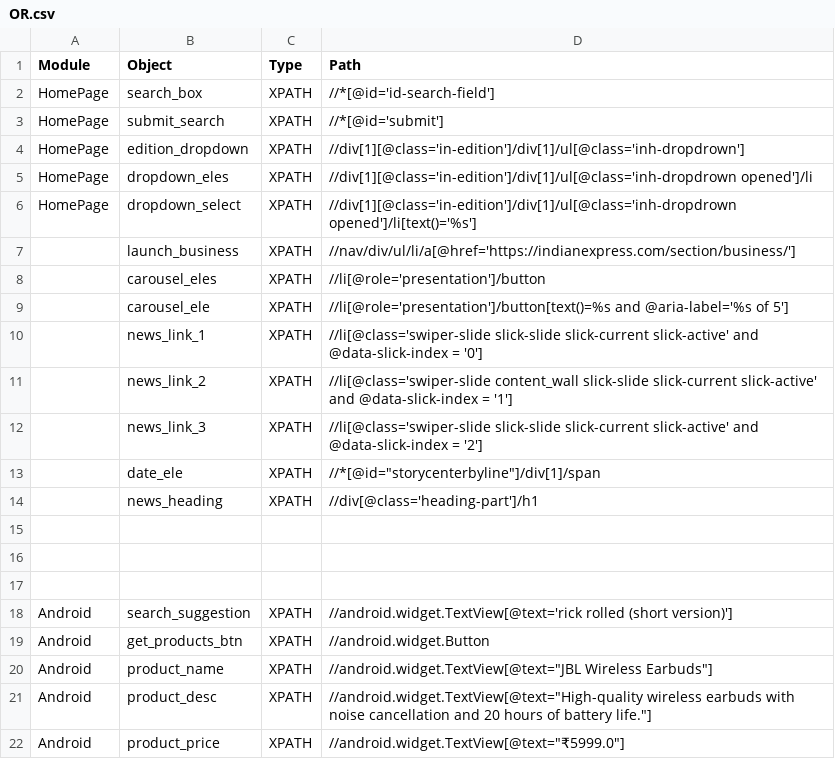
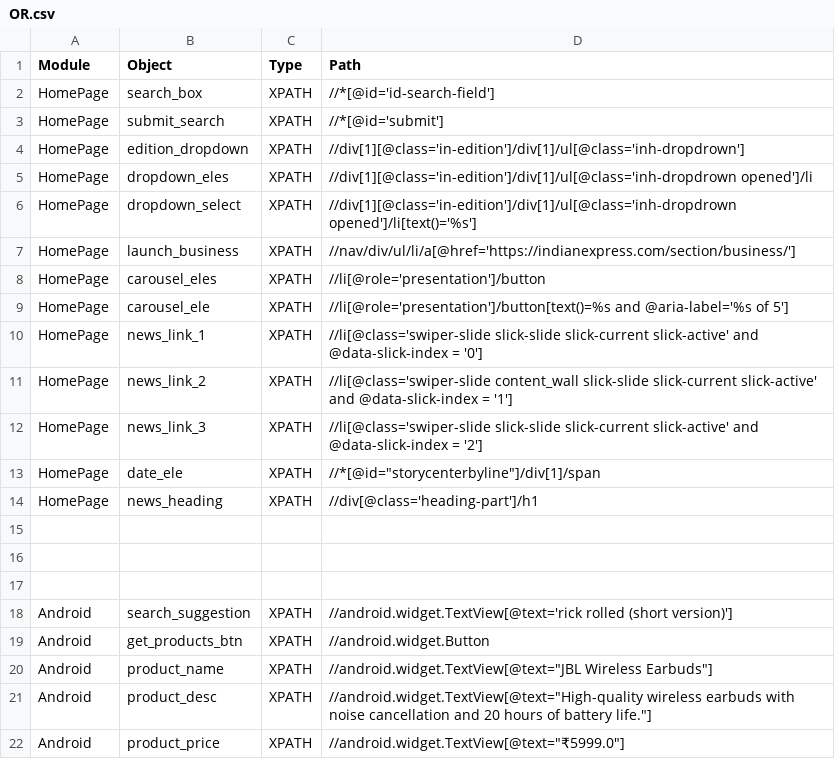
Before and after one commit to prasu2307/TestAutothon2824, a CSV file: Configurations/OR.csv, drawn as a sheet; the diff names each change by its address in the sheet, - before the commit and + after, or states it on an @@ line.

Commit message:
update OR csv file

```diff
--- a/Configurations/OR.csv
+++ b/Configurations/OR.csv
-A7:A14 (Module): (empty)
+A7:A14 (Module): HomePage
```
